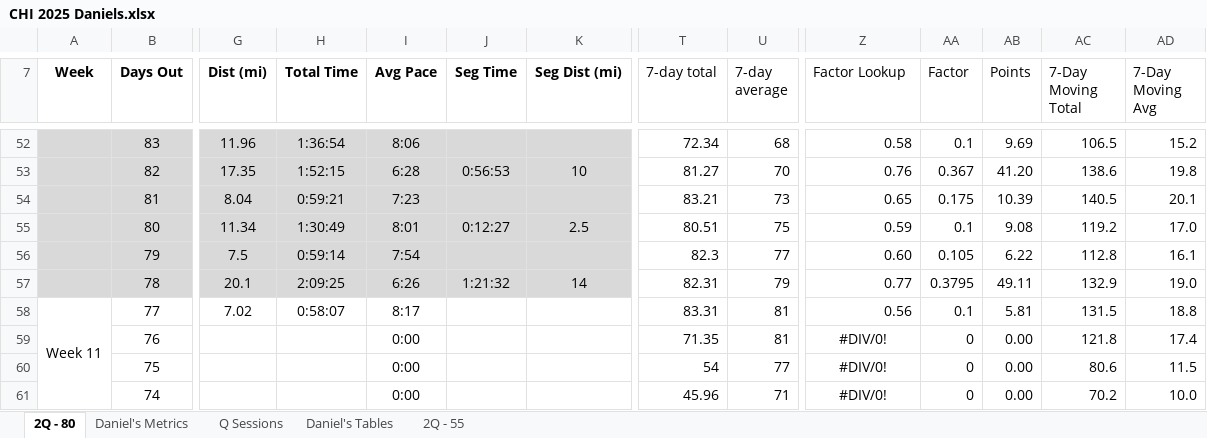
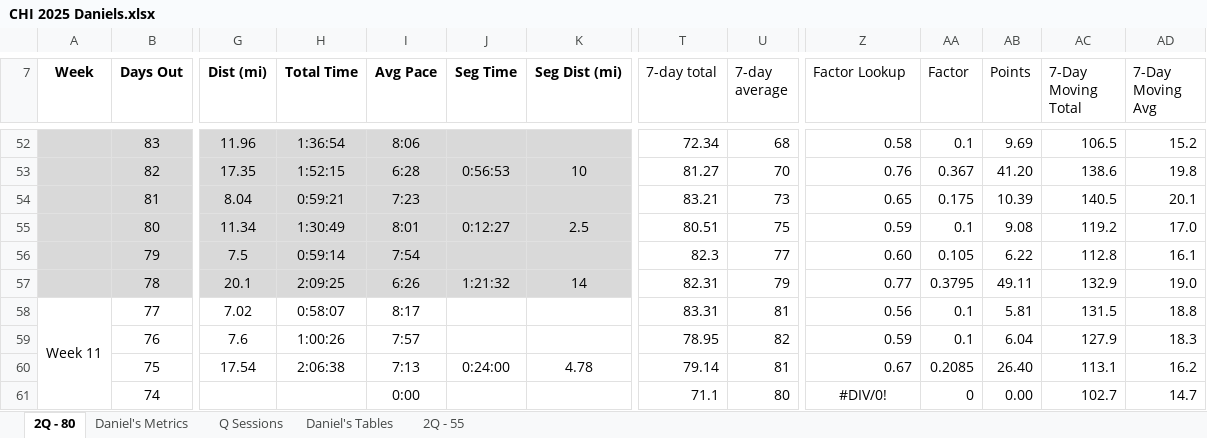
Before and after one commit to danmcgraw94/Running, an Excel workbook: TrainingPlans/CHI 2025 Daniels.xlsx, sheet 2Q - 80, drawn as a sheet; only a part is shown, gaps mark what is left out; values as stored, in another font and other column widths than the file's, no borders; the diff covers the shown part only; the diff names each change by its address in the sheet, - before the commit and + after, or states it on an @@ line.

Commit message:
updated runs

```diff
--- a/TrainingPlans/CHI 2025 Daniels.xlsx (sheet 2Q - 80)
+++ b/TrainingPlans/CHI 2025 Daniels.xlsx (sheet 2Q - 80)
-G59 (Dist (mi)): (empty)
+G59 (Dist (mi)): 7.6
-H59 (Total Time): (empty)
+H59 (Total Time): 1:00:26
-I59 (Avg Pace): 0:00
+I59 (Avg Pace): 7:57
-T59 (7-day total): 71.35
+T59 (7-day total): 78.95
-U59 (7-day average): 81
+U59 (7-day average): 82
-Z59 (Factor Lookup): #DIV/0!
+Z59 (Factor Lookup): 0.59
-Z59:Z60 alignment: center
+Z59:Z60 alignment: right
-AA59 (Factor): 0
+AA59 (Factor): 0.1
-AB59 (Points): 0.00
+AB59 (Points): 6.04
-AC59 (7-Day Moving Total): 121.8
+AC59 (7-Day Moving Total): 127.9
-AD59 (7-Day Moving Avg): 17.4
+AD59 (7-Day Moving Avg): 18.3
-G60 (Dist (mi)): (empty)
+G60 (Dist (mi)): 17.54
-H60 (Total Time): (empty)
+H60 (Total Time): 2:06:38
-I60 (Avg Pace): 0:00
+I60 (Avg Pace): 7:13
-J60 (Seg Time): (empty)
+J60 (Seg Time): 0:24:00
-K60 (Seg Dist (mi)): (empty)
+K60 (Seg Dist (mi)): 4.78
-T60 (7-day total): 54
+T60 (7-day total): 79.14
-U60 (7-day average): 77
+U60 (7-day average): 81
-Z60 (Factor Lookup): #DIV/0!
+Z60 (Factor Lookup): 0.67
-AA60 (Factor): 0
+AA60 (Factor): 0.2085
-AB60 (Points): 0.00
+AB60 (Points): 26.40
-AC60 (7-Day Moving Total): 80.6
+AC60 (7-Day Moving Total): 113.1
-AD60 (7-Day Moving Avg): 11.5
+AD60 (7-Day Moving Avg): 16.2
-T61 (7-day total): 45.96
+T61 (7-day total): 71.1
-U61 (7-day average): 71
+U61 (7-day average): 80
-AC61 (7-Day Moving Total): 70.2
+AC61 (7-Day Moving Total): 102.7
-AD61 (7-Day Moving Avg): 10.0
+AD61 (7-Day Moving Avg): 14.7
```
Also changed, not shown: 89 edited cells elsewhere in this sheet, sheet Daniel's Metrics, charts or pictures.
